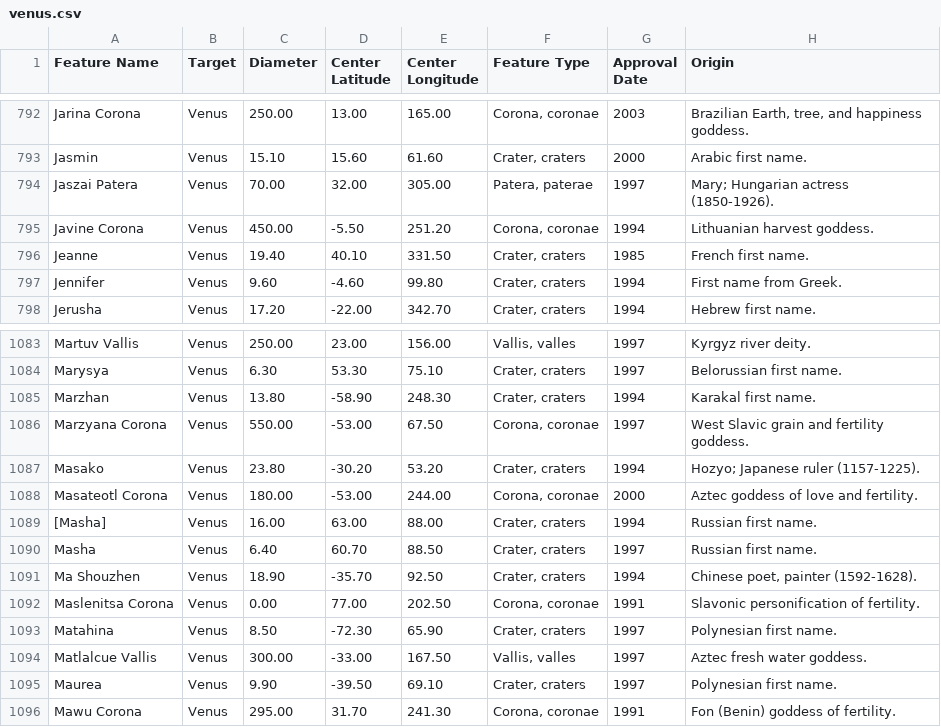
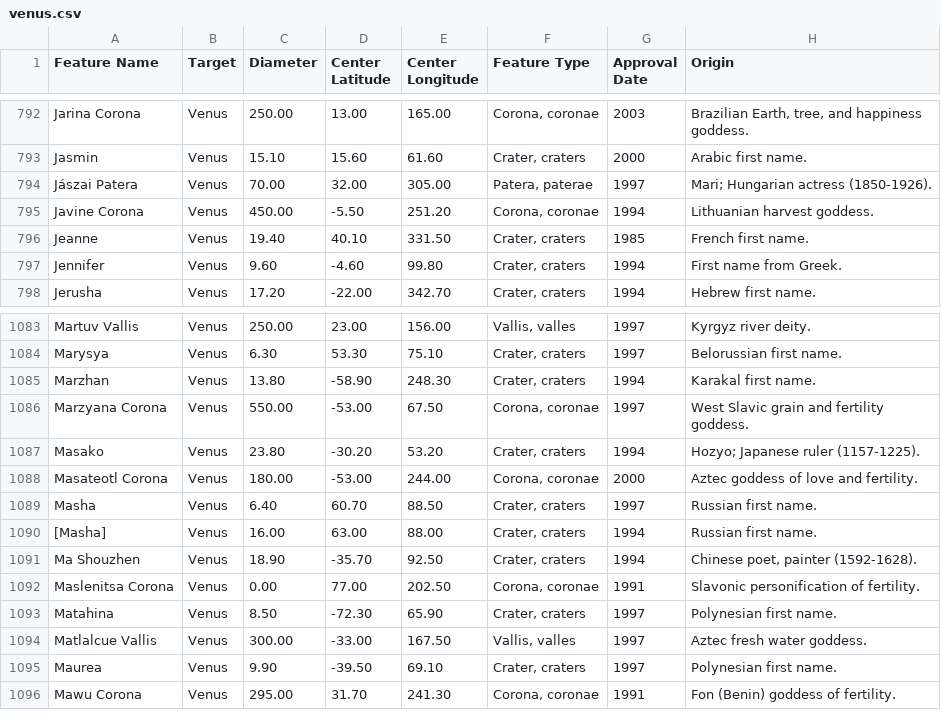
Before and after one commit to OpenSpace/geocode.openspaceproject.com, a CSV file: data/venus.csv, drawn as a sheet; only a part is shown, gaps mark what is left out.

```diff
--- a/data/venus.csv
+++ b/data/venus.csv
@@ -793,3 +793,3 @@ Jarina Corona,Venus,250.00,13.00,165.00,"Corona, coronae",2003,"Brazilian Earth,
 Jasmin,Venus,15.10,15.60,61.60,"Crater, craters",2000,Arabic first name.
-Jaszai Patera,Venus,70.00,32.00,305.00,"Patera, paterae",1997,Mary; Hungarian actress (1850-1926).
+Jászai Patera,Venus,70.00,32.00,305.00,"Patera, paterae",1997,Mari; Hungarian actress (1850-1926).
 Javine Corona,Venus,450.00,-5.50,251.20,"Corona, coronae",1994,Lithuanian harvest goddess.
@@ -1088,4 +1088,4 @@ Masako,Venus,23.80,-30.20,53.20,"Crater, craters",1994,Hozyo; Japanese ruler (11
 Masateotl Corona,Venus,180.00,-53.00,244.00,"Corona, coronae",2000,Aztec goddess of love and fertility.
+Masha,Venus,6.40,60.70,88.50,"Crater, craters",1997,Russian first name.
 [Masha],Venus,16.00,63.00,88.00,"Crater, craters",1994,Russian first name.
-Masha,Venus,6.40,60.70,88.50,"Crater, craters",1997,Russian first name.
 Ma Shouzhen,Venus,18.90,-35.70,92.50,"Crater, craters",1994,"Chinese poet, painter (1592-1628)."
```
Also changed, not shown: data/mars.csv, data/titan.csv.
